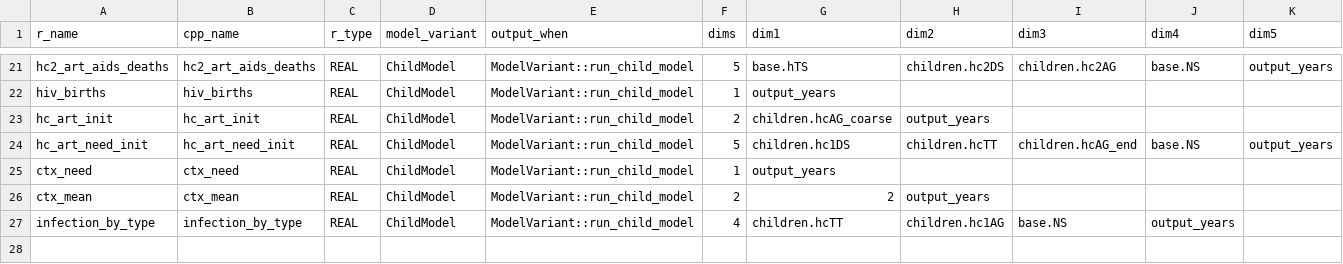
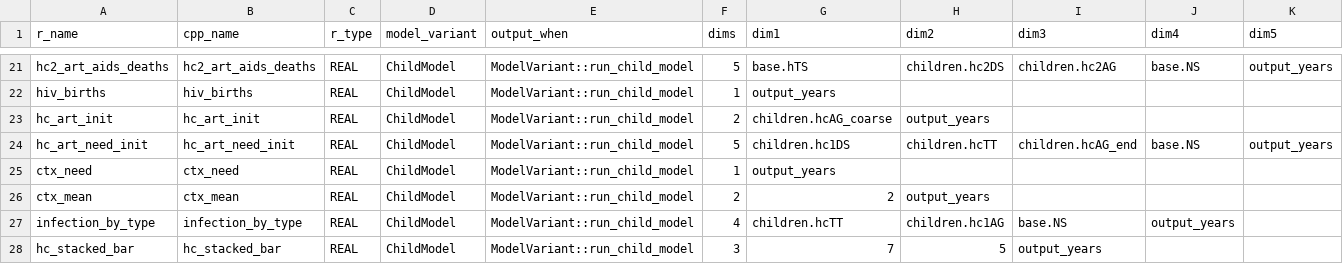
Before and after one commit to hivtools/leapfrog, a CSV file: inst/cpp_generation/model_output.csv, drawn as a sheet; only a part is shown, gaps mark what is left out.

Commit message:
stacked bar

```diff
--- a/inst/cpp_generation/model_output.csv
+++ b/inst/cpp_generation/model_output.csv
@@ -27 +27,2 @@ ctx_mean,ctx_mean,REAL,ChildModel,ModelVariant::run_child_model,2,2,output_years
 infection_by_type,infection_by_type,REAL,ChildModel,ModelVariant::run_child_model,4,children.hcTT,children.hc1AG,base.NS,output_years,
+hc_stacked_bar,hc_stacked_bar,REAL,ChildModel,ModelVariant::run_child_model,3,7,5,output_years,,
```
Also changed, not shown: 9 other files.
